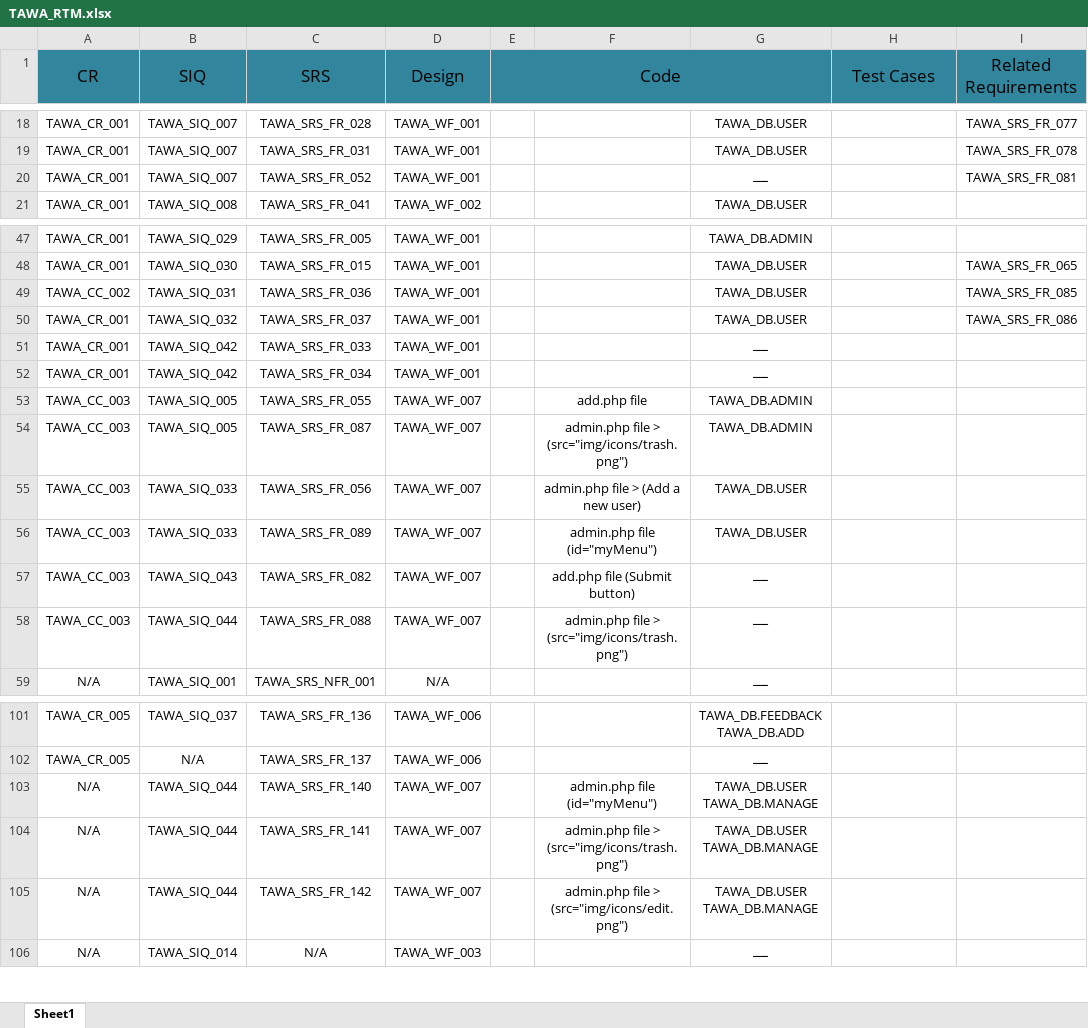
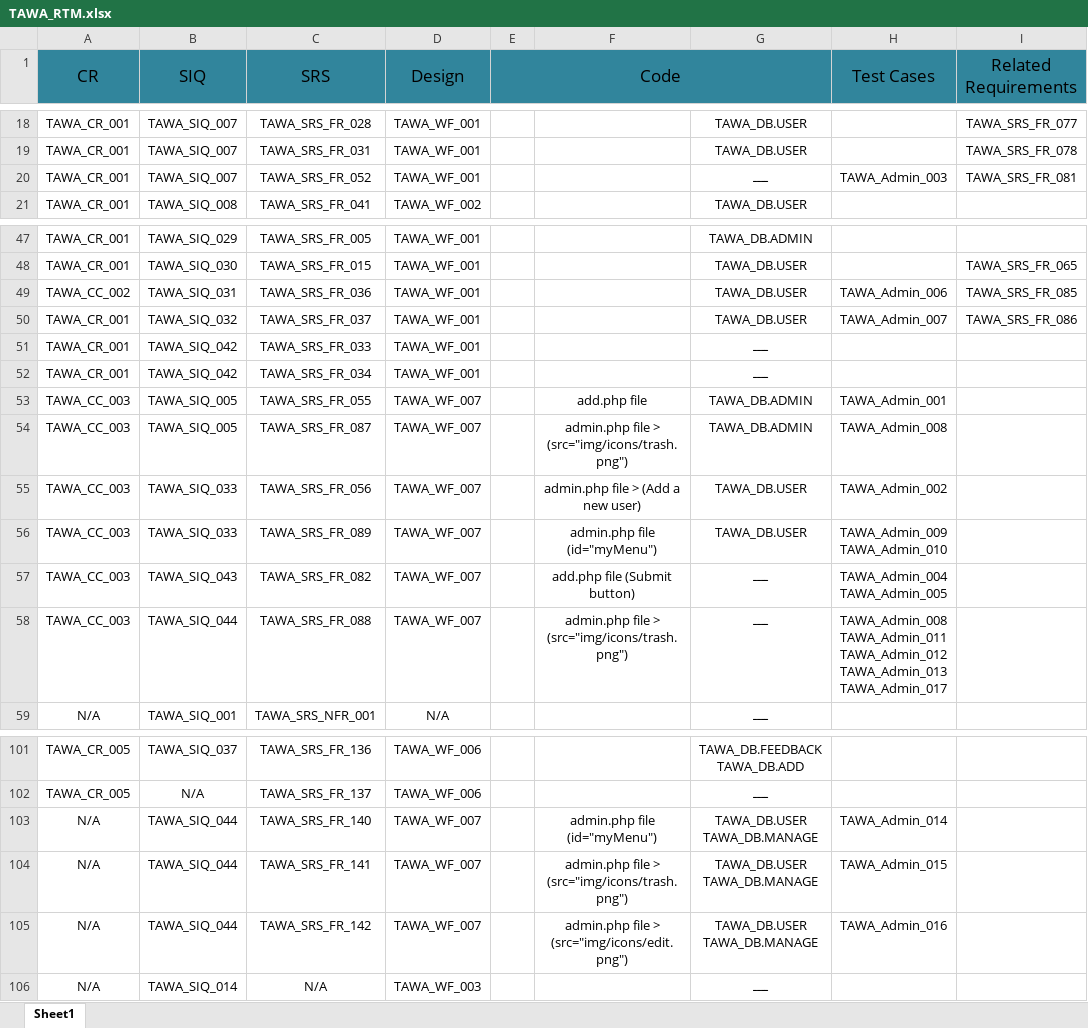
Before and after one commit to asmaahamdy250/Travel-Adviser-Web-Application, an Excel workbook: Archive/Requirements/Technical Requirements/Traceability Matrix/TAWA_RTM.xlsx, sheet Sheet1, drawn as a sheet; only a part is shown, gaps mark what is left out; values as stored, in another font and other column widths than the file's, no borders; ↵ is a line break in a cell; the diff names each change by its address in the sheet, - before the commit and + after, or states it on an @@ line.

Commit message:
RTM Update
Test-cases of admin module are added to the RTM

```diff
--- a/Archive/Requirements/Technical Requirements/Traceability Matrix/TAWA_RTM.xlsx (sheet Sheet1)
+++ b/Archive/Requirements/Technical Requirements/Traceability Matrix/TAWA_RTM.xlsx (sheet Sheet1)
-H20 (Test Cases): (empty)
+H20 (Test Cases): TAWA_Admin_003
-H49 (Test Cases): (empty)
+H49 (Test Cases): TAWA_Admin_006
-H50 (Test Cases): (empty)
+H50 (Test Cases): TAWA_Admin_007
-H53 (Test Cases): (empty)
+H53 (Test Cases): TAWA_Admin_001
-H54 (Test Cases): (empty)
+H54 (Test Cases): TAWA_Admin_008
-H55 (Test Cases): (empty)
+H55 (Test Cases): TAWA_Admin_002
-H56 (Test Cases): (empty)
+H56 (Test Cases): TAWA_Admin_009 ↵ TAWA_Admin_010
-H57 (Test Cases): (empty)
+H57 (Test Cases): TAWA_Admin_004 ↵ TAWA_Admin_005
-H58 (Test Cases): (empty)
+H58 (Test Cases): TAWA_Admin_008 ↵ TAWA_Admin_011 ↵ TAWA_Admin_012 ↵ TAWA_Admin_013 ↵ TAWA_Admin_017
-H103 (Test Cases): (empty)
+H103 (Test Cases): TAWA_Admin_014
-H104 (Test Cases): (empty)
+H104 (Test Cases): TAWA_Admin_015
-H105 (Test Cases): (empty)
+H105 (Test Cases): TAWA_Admin_016
```
